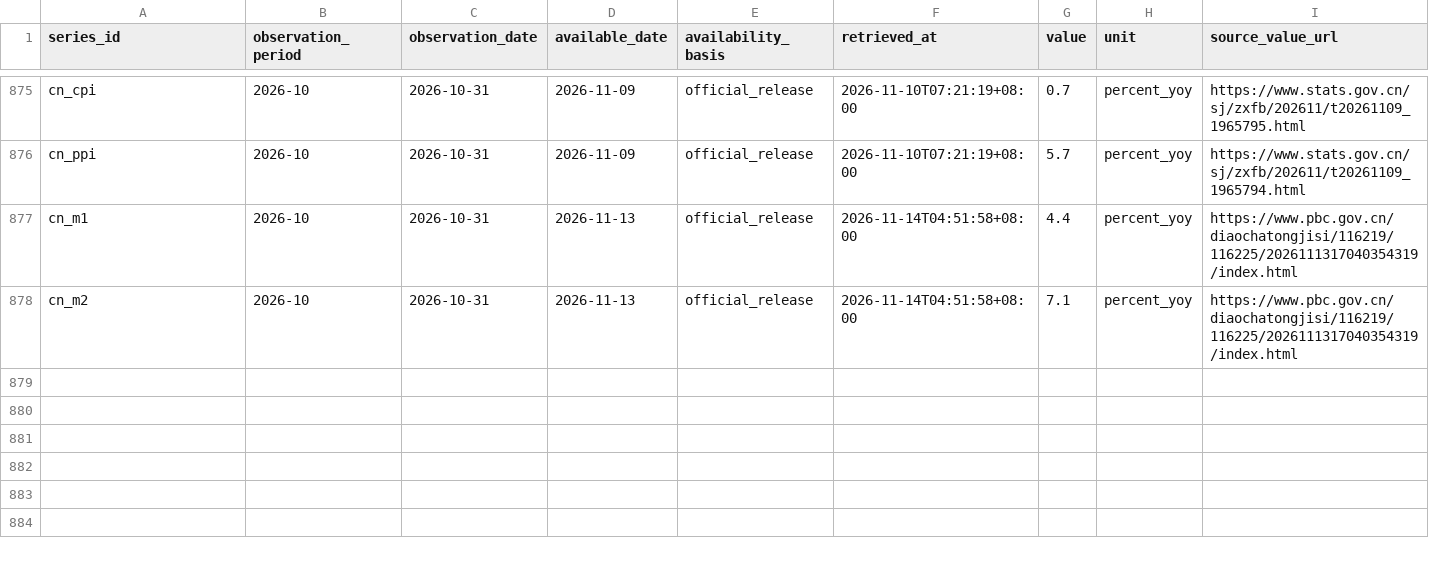
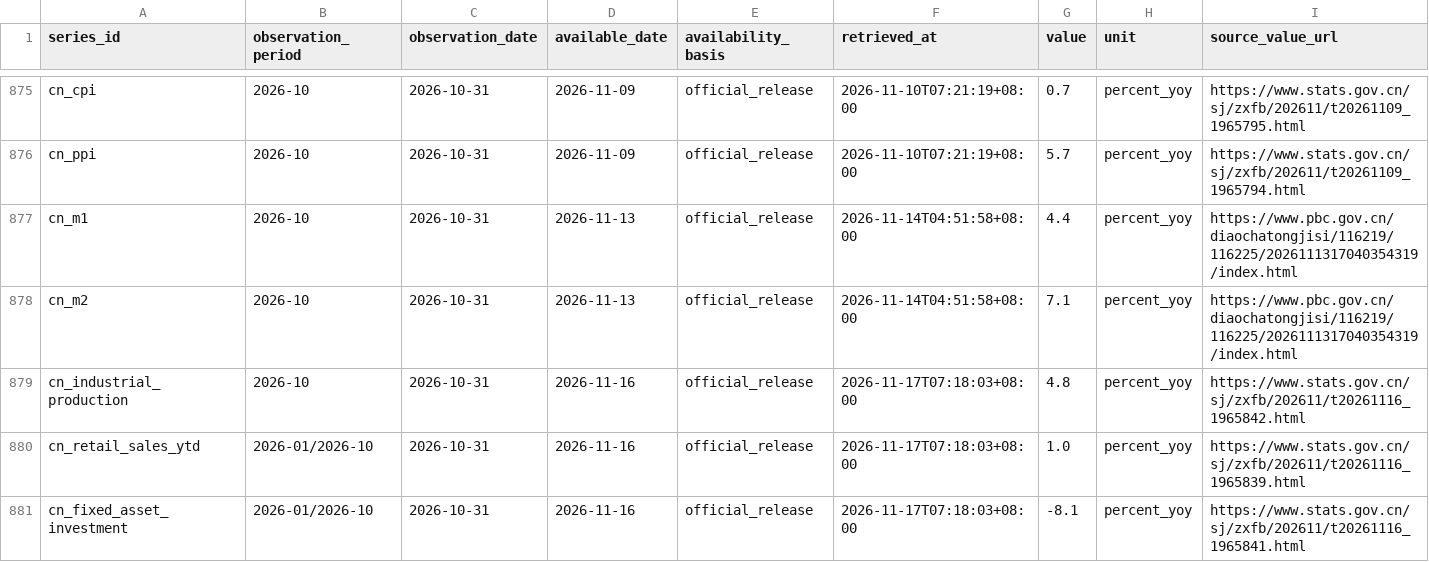
Before and after one commit to lava-chen/macro-regime-quant, a CSV file: data/raw/china/china_macro_snapshots.csv, drawn as a sheet; only a part is shown, gaps mark what is left out; rows hold the shown columns only; the diff names each change by its address in the sheet, - before the commit and + after, or states it on an @@ line.

```diff
--- a/data/raw/china/china_macro_snapshots.csv
+++ b/data/raw/china/china_macro_snapshots.csv
+row 879: cn_industrial_production | 2026-10 | 2026-10-31 | 2026-11-16 | official_release | 2026-11-17T07:18:03+08:00 | 4.8 | percent_yoy | https://www.stats.gov.cn/sj/zxfb/202611/t20261116_1965842.html
+row 880: cn_retail_sales_ytd | 2026-01/2026-10 | 2026-10-31 | 2026-11-16 | official_release | 2026-11-17T07:18:03+08:00 | 1.0 | percent_yoy | https://www.stats.gov.cn/sj/zxfb/202611/t20261116_1965839.html
+row 881: cn_fixed_asset_investment | 2026-01/2026-10 | 2026-10-31 | 2026-11-16 | official_release | 2026-11-17T07:18:03+08:00 | -8.1 | percent_yoy | https://www.stats.gov.cn/sj/zxfb/202611/t20261116_1965841.html
```
Also changed, not shown: 5 other files.
